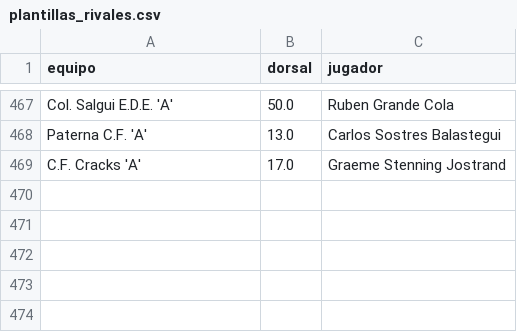
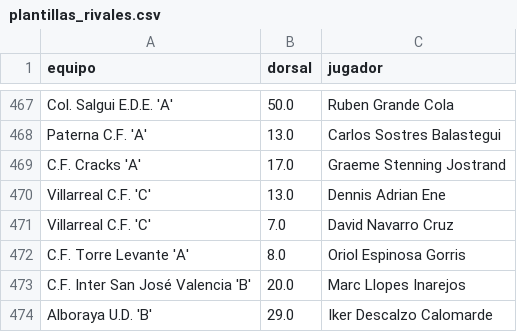
Before and after one commit to joan6fm-beep/analisis-futbol, a CSV file: futbol_streamlit/data/plantillas_rivales.csv, drawn as a sheet; only a part is shown, gaps mark what is left out.

```diff
--- a/futbol_streamlit/data/plantillas_rivales.csv
+++ b/futbol_streamlit/data/plantillas_rivales.csv
@@ -469 +469,6 @@ Paterna C.F. 'A',13.0,Carlos Sostres Balastegui
 C.F. Cracks 'A',17.0,Graeme Stenning Jostrand
+Villarreal C.F. 'C',13.0,Dennis Adrian Ene
+Villarreal C.F. 'C',7.0,David Navarro Cruz
+C.F. Torre Levante 'A',8.0,Oriol Espinosa Gorris
+C.F. Inter San José Valencia 'B',20.0,Marc Llopes Inarejos
+Alboraya U.D. 'B',29.0,Iker Descalzo Calomarde
```
Also changed, not shown: futbol_streamlit/data/alineaciones_rivales.csv, futbol_streamlit/data/clasificacion_liga.csv, 5 other files.
